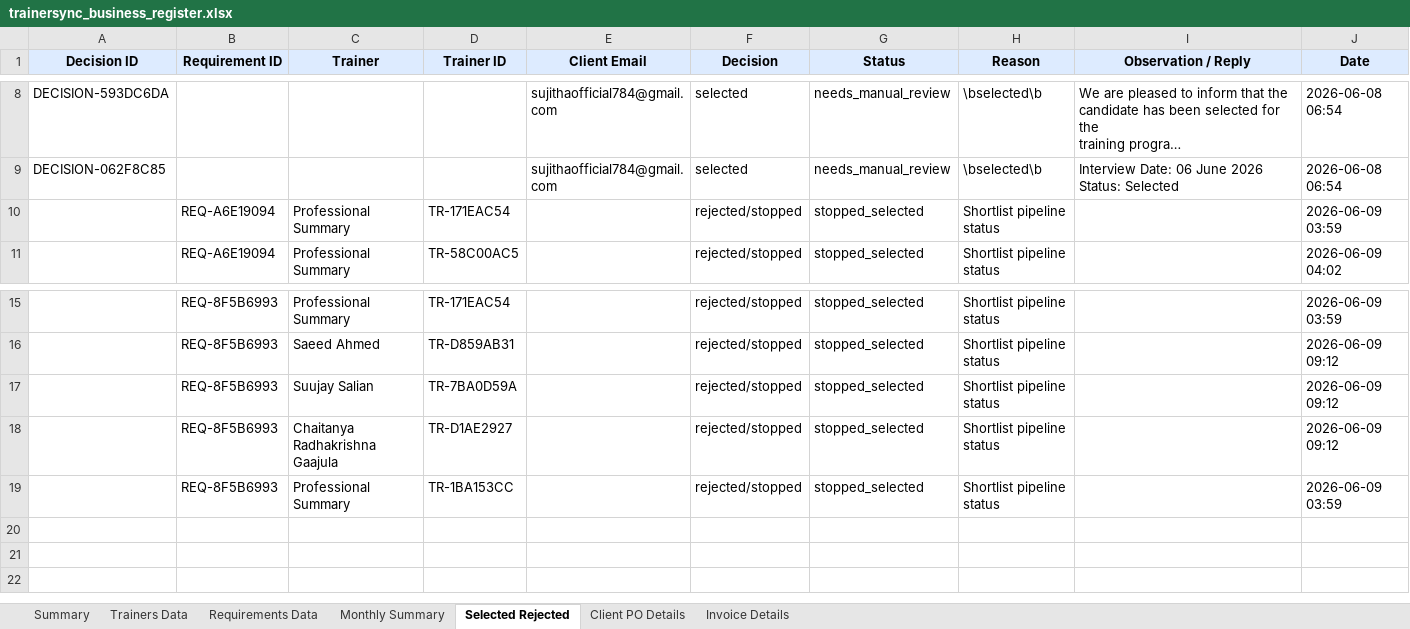
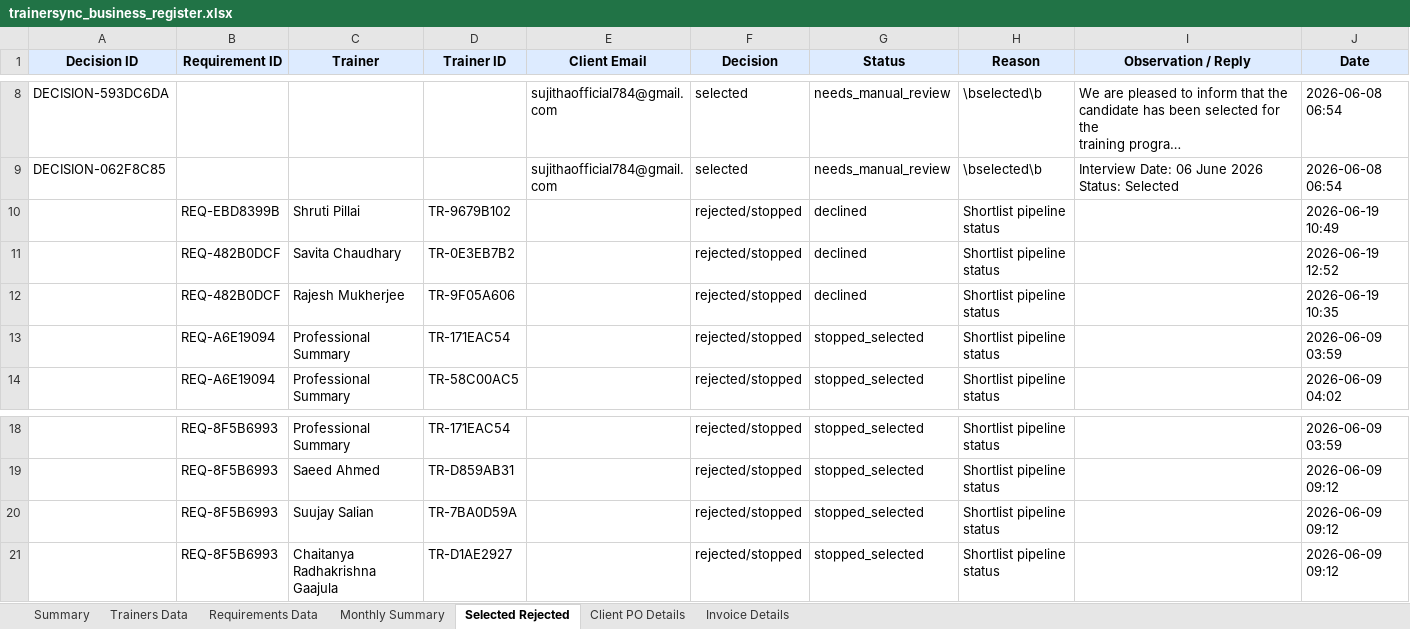
Before and after one commit to muttarasusujitha/mailautomation, an Excel workbook: trainer-platform-v8/backend/assets/trainersync_business_register.xlsx, sheet Selected Rejected, drawn as a sheet; only a part is shown, gaps mark what is left out; long unchanged cells end in …; values as stored, in another font and other column widths than the file's, no borders; removed rows and columns are numbered as before the commit, all else as after; the diff names each change by its address in the sheet, - before the commit and + after, or states it on an @@ line.

```diff
--- a/trainer-platform-v8/backend/assets/trainersync_business_register.xlsx (sheet Selected Rejected)
+++ b/trainer-platform-v8/backend/assets/trainersync_business_register.xlsx (sheet Selected Rejected)
+row 10:  | REQ-EBD8399B | Shruti Pillai | TR-9679B102 |  | rejected/stopped | declined | Shortlist pipeline status |  | 2026-06-19 10:49
+row 11:  | REQ-482B0DCF | Savita Chaudhary | TR-0E3EB7B2 |  | rejected/stopped | declined | Shortlist pipeline status |  | 2026-06-19 12:52
+row 12:  | REQ-482B0DCF | Rajesh Mukherjee | TR-9F05A606 |  | rejected/stopped | declined | Shortlist pipeline status |  | 2026-06-19 10:35
-row 19:  | REQ-8F5B6993 | Professional Summary | TR-1BA153CC |  | rejected/stopped | stopped_selected | Shortlist pipeline status |  | 2026-06-09 03:59
```
Also changed, not shown: sheet Trainers Data, sheet Requirements Data, sheet Summary, sheet Monthly Summary, 7 other files.
